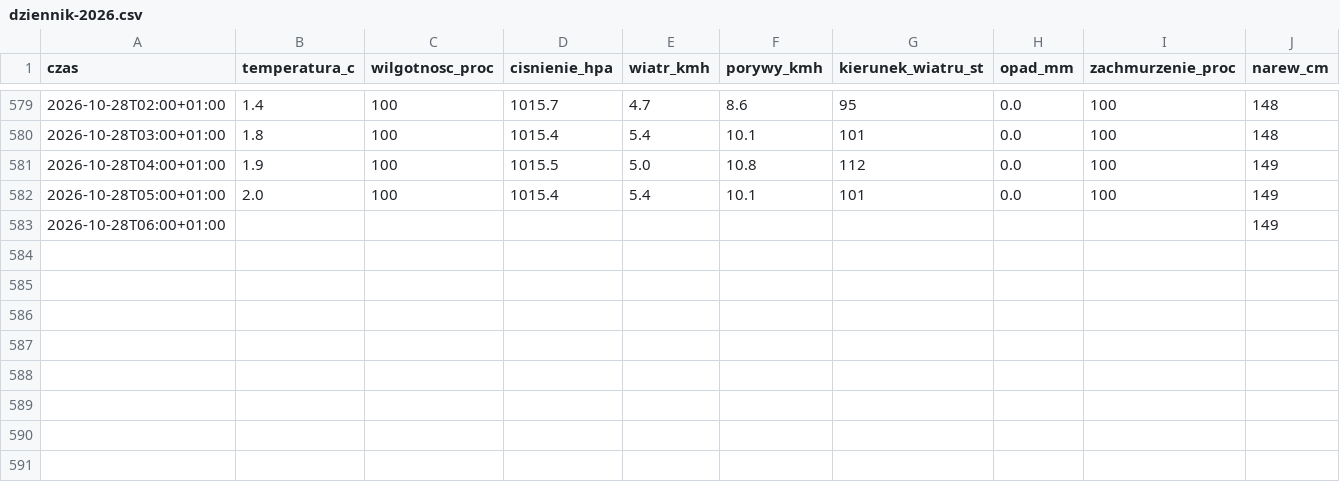
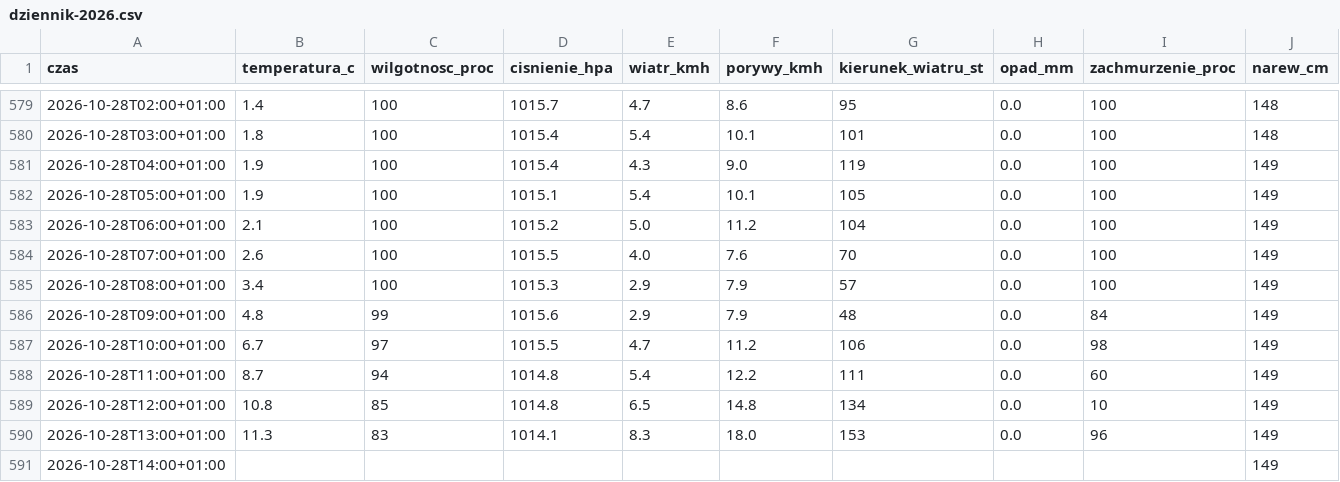
Before and after one commit to arturwyrzykowski/pogoda-tv, a CSV file: data/dziennik-2026.csv, drawn as a sheet; only a part is shown, gaps mark what is left out; addresses are those after the commit; rows hold the shown columns only; the diff names each change by its address in the sheet, - before the commit and + after, or states it on an @@ line.

```diff
--- a/data/dziennik-2026.csv
+++ b/data/dziennik-2026.csv
-D581 (cisnienie_hpa): 1015.5
+D581 (cisnienie_hpa): 1015.4
-E581 (wiatr_kmh): 5.0
+E581 (wiatr_kmh): 4.3
-F581 (porywy_kmh): 10.8
+F581 (porywy_kmh): 9.0
-G581 (kierunek_wiatru_st): 112
+G581 (kierunek_wiatru_st): 119
-B582 (temperatura_c): 2.0
+B582 (temperatura_c): 1.9
-D582 (cisnienie_hpa): 1015.4
+D582 (cisnienie_hpa): 1015.1
-G582 (kierunek_wiatru_st): 101
+G582 (kierunek_wiatru_st): 105
+row 583: 2026-10-28T06:00+01:00 | 2.1 | 100 | 1015.2 | 5.0 | 11.2 | 104 | 0.0 | 100 | 149
+row 584: 2026-10-28T07:00+01:00 | 2.6 | 100 | 1015.5 | 4.0 | 7.6 | 70 | 0.0 | 100 | 149
+row 585: 2026-10-28T08:00+01:00 | 3.4 | 100 | 1015.3 | 2.9 | 7.9 | 57 | 0.0 | 100 | 149
+row 586: 2026-10-28T09:00+01:00 | 4.8 | 99 | 1015.6 | 2.9 | 7.9 | 48 | 0.0 | 84 | 149
+row 587: 2026-10-28T10:00+01:00 | 6.7 | 97 | 1015.5 | 4.7 | 11.2 | 106 | 0.0 | 98 | 149
+row 588: 2026-10-28T11:00+01:00 | 8.7 | 94 | 1014.8 | 5.4 | 12.2 | 111 | 0.0 | 60 | 149
+row 589: 2026-10-28T12:00+01:00 | 10.8 | 85 | 1014.8 | 6.5 | 14.8 | 134 | 0.0 | 10 | 149
+row 590: 2026-10-28T13:00+01:00 | 11.3 | 83 | 1014.1 | 8.3 | 18.0 | 153 | 0.0 | 96 | 149
-A591 (czas): 2026-10-28T06:00+01:00
+A591 (czas): 2026-10-28T14:00+01:00
```
Also changed, not shown: 1 other file.
